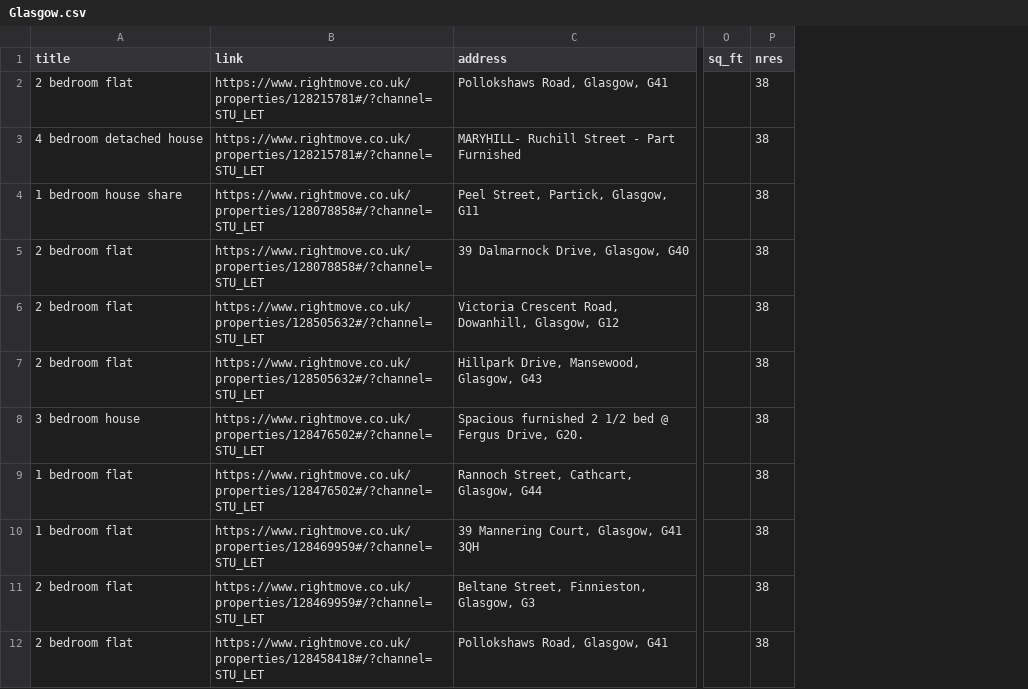
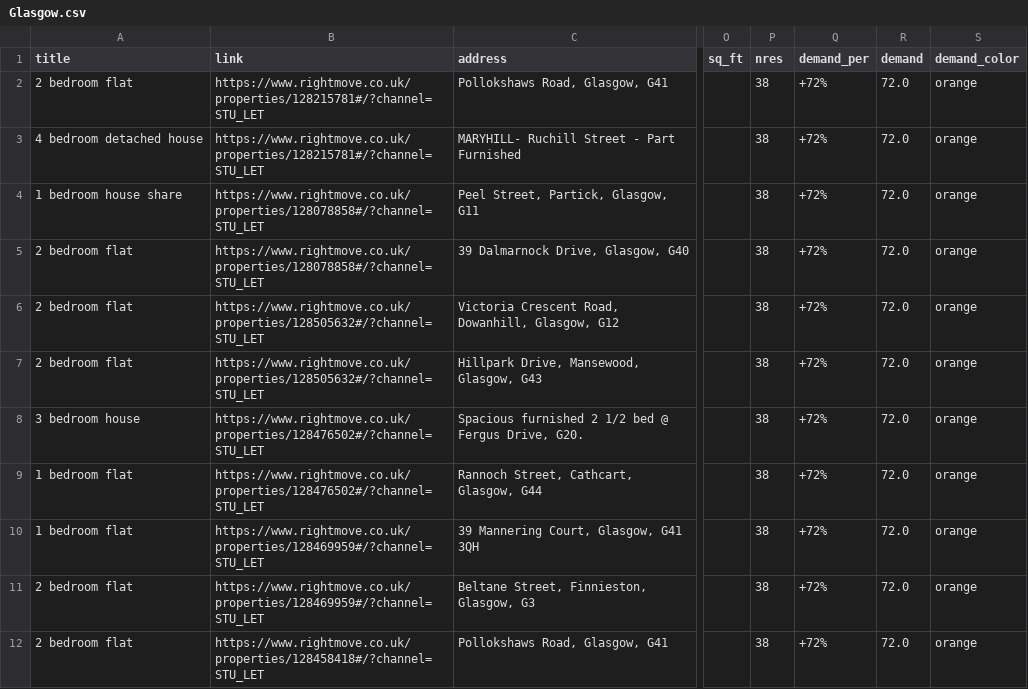
Before and after one commit to MuhammadMehran/student_rental, a CSV file: data/Glasgow.csv, drawn as a sheet; only a part is shown, gaps mark what is left out; the diff names each change by its address in the sheet, - before the commit and + after, or states it on an @@ line.

```diff
--- a/data/Glasgow.csv
+++ b/data/Glasgow.csv
+column Q (demand_per), rows 2-12: all +72%
+column R (demand), rows 2-12: all 72.0
+column S (demand_color), rows 2-12: all orange
```
Also changed, not shown: data/Brighton.csv, data/Bristol.csv, 7 other files.
